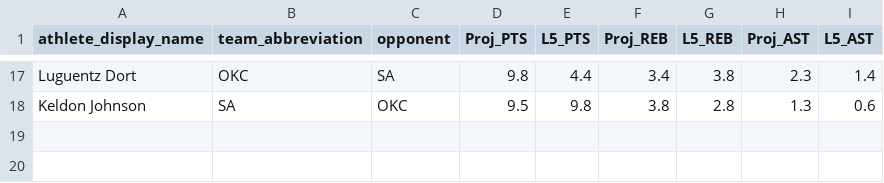
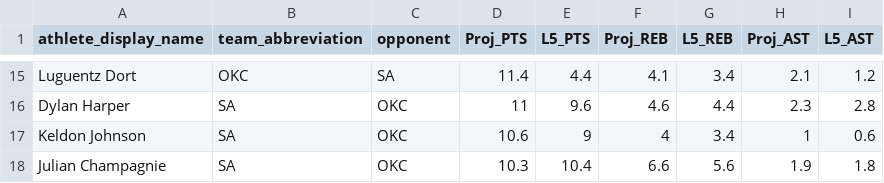
Before and after one commit to badreddinechrifialaoui/NBA-Player-Projections, a CSV file: NBAWeb/data_feed/projections.csv, drawn as a sheet; only a part is shown, gaps mark what is left out; the diff covers the shown part only.

```diff
--- a/NBAWeb/data_feed/projections.csv
+++ b/NBAWeb/data_feed/projections.csv
@@ -17,2 +15,4 @@
-"Luguentz Dort","OKC","SA",9.8,4.4,3.4,3.8,2.3,1.4
-"Keldon Johnson","SA","OKC",9.5,9.8,3.8,2.8,1.3,0.6
+"Luguentz Dort","OKC","SA",11.4,4.4,4.1,3.4,2.1,1.2
+"Dylan Harper","SA","OKC",11,9.6,4.6,4.4,2.3,2.8
+"Keldon Johnson","SA","OKC",10.6,9,4,3.4,1,0.6
+"Julian Champagnie","SA","OKC",10.3,10.4,6.6,5.6,1.9,1.8
```
Also changed, not shown: 4 added rows, 6 removed rows and 50 edited cells elsewhere in this file.
